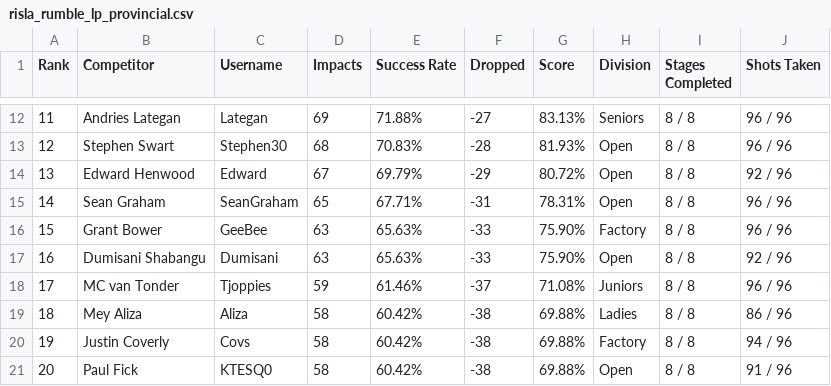
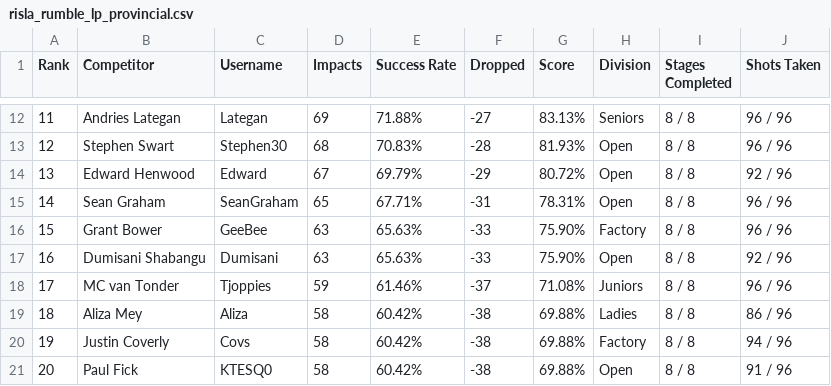
Before and after one commit to vassago85/saprf, a CSV file: storage/imports/pr22/2026/risla_rumble_lp_provincial.csv, drawn as a sheet; only a part is shown, gaps mark what is left out.

```diff
--- a/storage/imports/pr22/2026/risla_rumble_lp_provincial.csv
+++ b/storage/imports/pr22/2026/risla_rumble_lp_provincial.csv
@@ -18,3 +18,3 @@ Rank,Competitor,Username,Impacts,Success Rate,Dropped,Score,Division,Stages Comp
 17,MC van Tonder,Tjoppies,59,61.46%,-37,71.08%,Juniors,8 / 8,96 / 96
-18,Mey Aliza,Aliza,58,60.42%,-38,69.88%,Ladies,8 / 8,86 / 96
+18,Aliza Mey,Aliza,58,60.42%,-38,69.88%,Ladies,8 / 8,86 / 96
 19,Justin Coverly,Covs,58,60.42%,-38,69.88%,Factory,8 / 8,94 / 96
```
Also changed, not shown: 2 other files.
